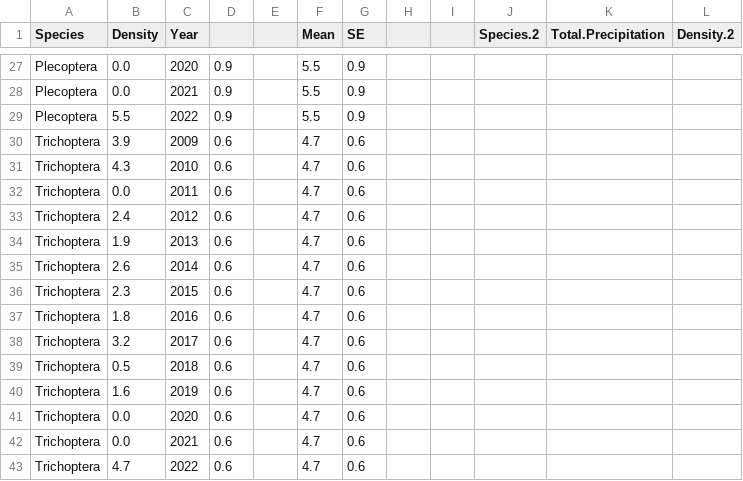
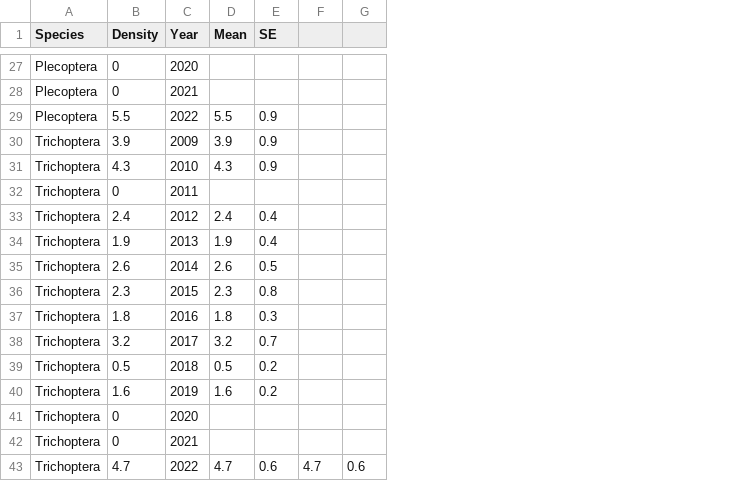
Before and after one commit to aplanting1/BIO1007A, a CSV file: BIO1007A_Data/finalData.csv, drawn as a sheet; only a part is shown, gaps mark what is left out; removed rows and columns are numbered as before the commit, all else as after; the diff covers the shown part only; the diff names each change by its address in the sheet, - before the commit and + after, or states it on an @@ line.

```diff
--- a/BIO1007A_Data/finalData.csv
+++ b/BIO1007A_Data/finalData.csv
-column D, rows 27-43: 0.9 | 0.9 | 0.9 | 0.6 | 0.6 | 0.6 | 0.6 | 0.6 | 0.6 | 0.6 | 0.6 | 0.6 | 0.6 | 0.6 | 0.6 | 0.6 | 0.6
-column E, empty
-column H, empty
-column I, empty
-column J (Species.2), empty
-column K (Total.Precipitation), empty
-column L (Density.2), empty
+column F, row 43: 4.7
+column G, row 43: 0.6
-B27:B28 (Density): 0.0
+B27:B28 (Density): 0
-D27:D28 (Mean): 5.5
+D27:D28 (Mean): (empty)
-E27:E28 (SE): 0.9
+E27:E28 (SE): (empty)
-D30 (Mean): 4.7
+D30 (Mean): 3.9
-E30:E31 (SE): 0.6
+E30:E31 (SE): 0.9
-D31 (Mean): 4.7
+D31 (Mean): 4.3
-B32 (Density): 0.0
+B32 (Density): 0
-D32 (Mean): 4.7
+D32 (Mean): (empty)
-E32 (SE): 0.6
+E32 (SE): (empty)
-D33 (Mean): 4.7
+D33 (Mean): 2.4
-E33:E34 (SE): 0.6
+E33:E34 (SE): 0.4
-D34 (Mean): 4.7
+D34 (Mean): 1.9
-D35 (Mean): 4.7
+D35 (Mean): 2.6
-E35 (SE): 0.6
+E35 (SE): 0.5
-D36 (Mean): 4.7
+D36 (Mean): 2.3
-E36 (SE): 0.6
+E36 (SE): 0.8
-D37 (Mean): 4.7
+D37 (Mean): 1.8
-E37 (SE): 0.6
+E37 (SE): 0.3
-D38 (Mean): 4.7
+D38 (Mean): 3.2
-E38 (SE): 0.6
+E38 (SE): 0.7
-D39 (Mean): 4.7
+D39 (Mean): 0.5
-E39:E40 (SE): 0.6
+E39:E40 (SE): 0.2
-D40 (Mean): 4.7
+D40 (Mean): 1.6
-B41:B42 (Density): 0.0
+B41:B42 (Density): 0
-D41:D42 (Mean): 4.7
+D41:D42 (Mean): (empty)
-E41:E42 (SE): 0.6
+E41:E42 (SE): (empty)
```
Also changed, not shown: 57 edited cells elsewhere in this file, 2 other files.
